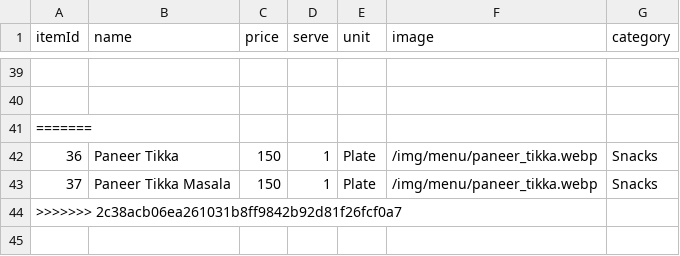
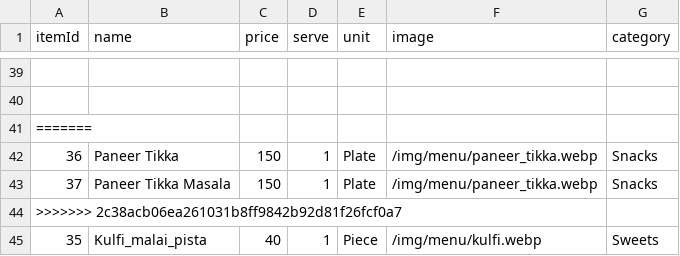
Before and after one commit to Vrushi0912/Aaswad, a CSV file: assets/csv/items.csv, drawn as a sheet; only a part is shown, gaps mark what is left out.

Commit message:
Update items.csv

```diff
--- a/assets/csv/items.csv
+++ b/assets/csv/items.csv
@@ -44 +44,2 @@
 >>>>>>> 2c38acb06ea261031b8ff9842b92d81f26fcf0a7
+35,Kulfi_malai_pista,40,1,Piece,/img/menu/kulfi.webp,Sweets
```
